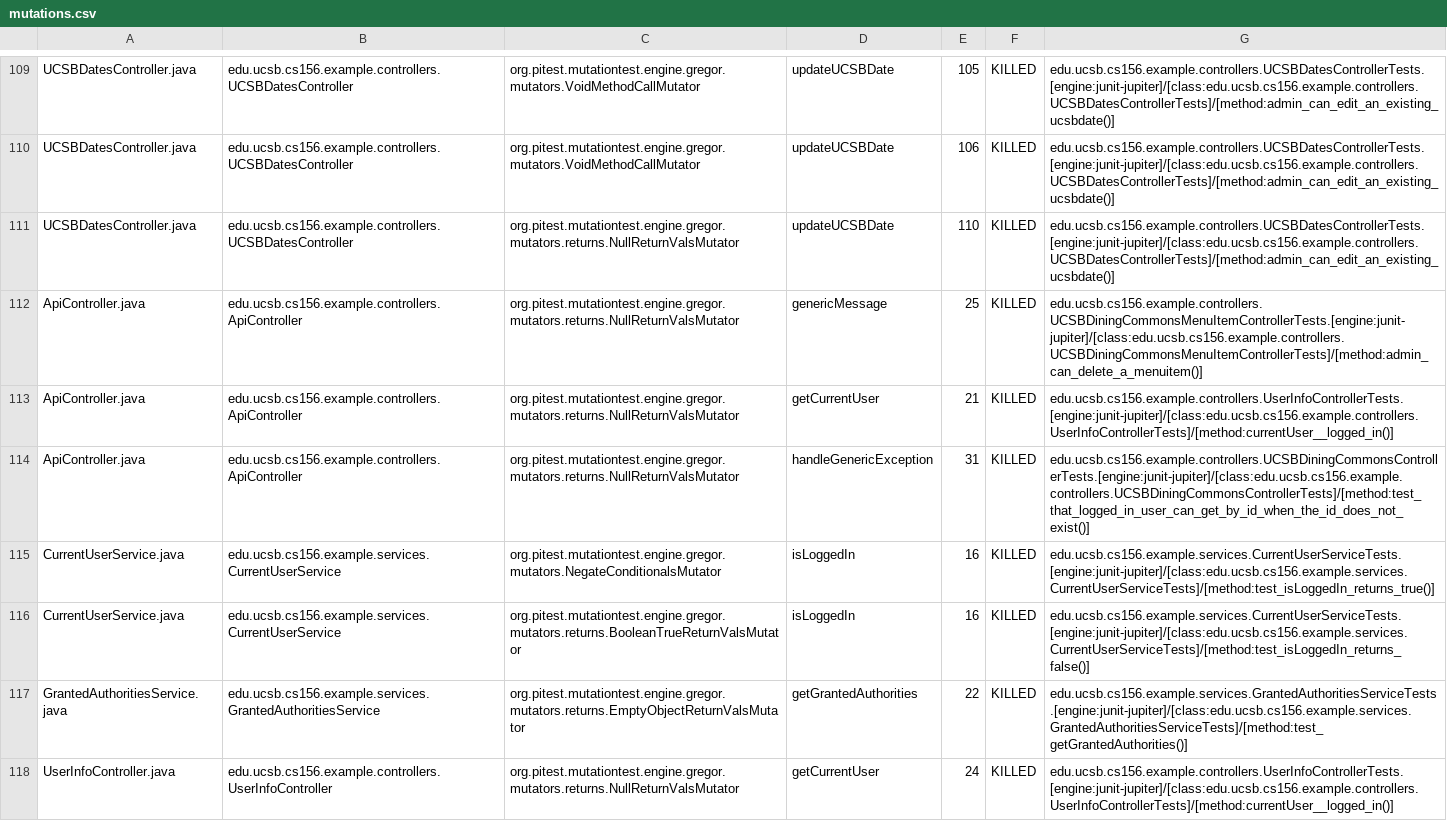
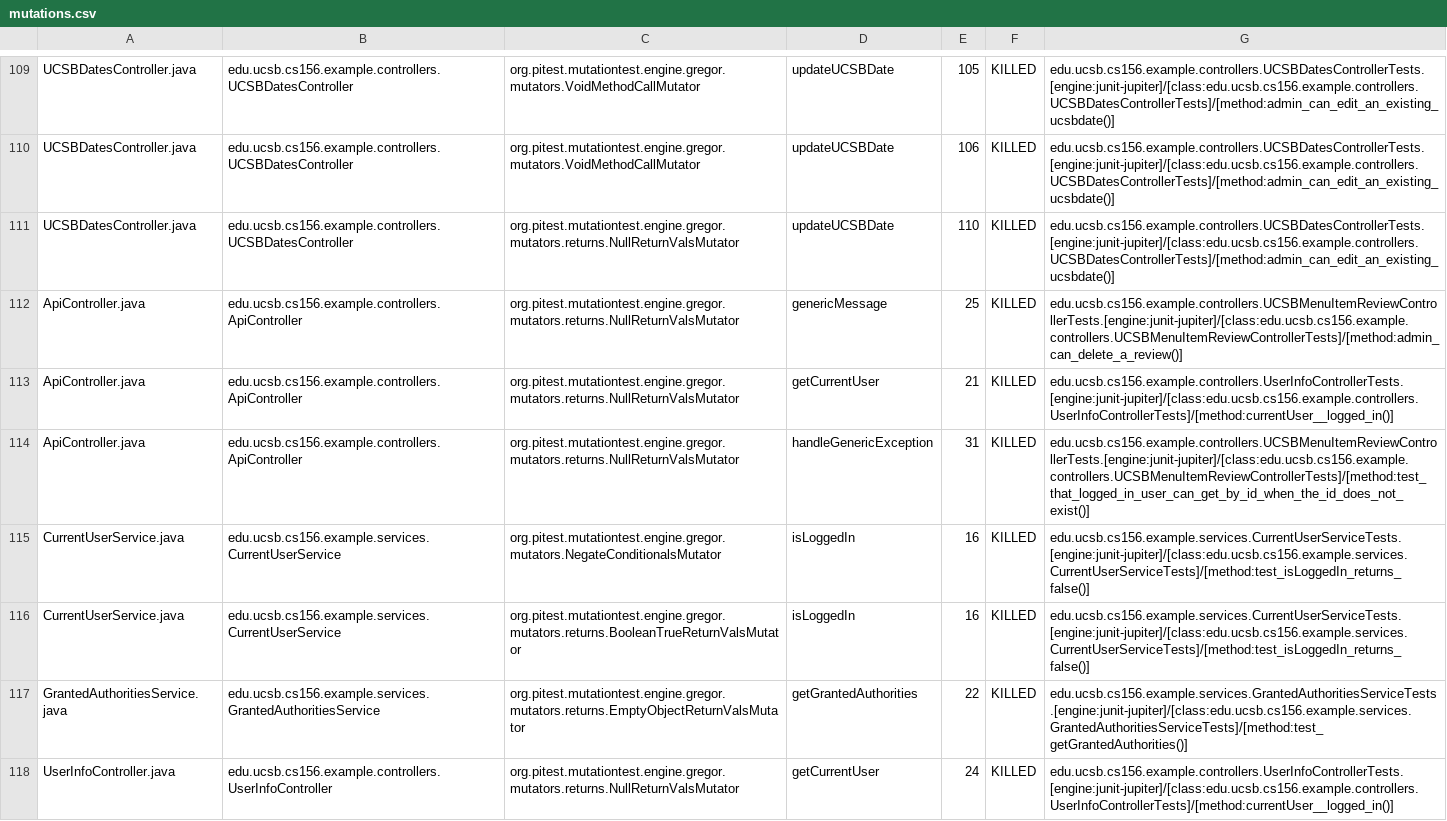
Before and after one commit to ucsb-cs156-f23/team02-f23-7pm-1, a CSV file: prs/63/pitest/mutations.csv, drawn as a sheet; only a part is shown, gaps mark what is left out.

Commit message:
Deploying to gh-pages from @ ucsb-cs156-f23/team02-f23-7pm-1@ecf4f78843861846e7039241021cca9fccf065ed 🚀

```diff
--- a/prs/63/pitest/mutations.csv
+++ b/prs/63/pitest/mutations.csv
@@ -111,6 +111,6 @@ UCSBDatesController.java,edu.ucsb.cs156.example.controllers.UCSBDatesController,
 UCSBDatesController.java,edu.ucsb.cs156.example.controllers.UCSBDatesController,org.pitest.mutationtest.engine.gregor.mutators.returns.NullReturnValsMutator,updateUCSBDate,110,KILLED,edu.ucsb.cs156.example.controllers.UCSBDatesControllerTests.[engine:junit-jupiter]/[class:edu.ucsb.cs156.example.controllers.UCSBDatesControllerTests]/[method:admin_can_edit_an_existing_ucsbdate()]
-ApiController.java,edu.ucsb.cs156.example.controllers.ApiController,org.pitest.mutationtest.engine.gregor.mutators.returns.NullReturnValsMutator,genericMessage,25,KILLED,edu.ucsb.cs156.example.controllers.UCSBDiningCommonsMenuItemControllerTests.[engine:junit-jupiter]/[class:edu.ucsb.cs156.example.controllers.UCSBDiningCommonsMenuItemControllerTests]/[method:admin_can_delete_a_menuitem()]
+ApiController.java,edu.ucsb.cs156.example.controllers.ApiController,org.pitest.mutationtest.engine.gregor.mutators.returns.NullReturnValsMutator,genericMessage,25,KILLED,edu.ucsb.cs156.example.controllers.UCSBMenuItemReviewControllerTests.[engine:junit-jupiter]/[class:edu.ucsb.cs156.example.controllers.UCSBMenuItemReviewControllerTests]/[method:admin_can_delete_a_review()]
 ApiController.java,edu.ucsb.cs156.example.controllers.ApiController,org.pitest.mutationtest.engine.gregor.mutators.returns.NullReturnValsMutator,getCurrentUser,21,KILLED,edu.ucsb.cs156.example.controllers.UserInfoControllerTests.[engine:junit-jupiter]/[class:edu.ucsb.cs156.example.controllers.UserInfoControllerTests]/[method:currentUser__logged_in()]
-ApiController.java,edu.ucsb.cs156.example.controllers.ApiController,org.pitest.mutationtest.engine.gregor.mutators.returns.NullReturnValsMutator,handleGenericException,31,KILLED,edu.ucsb.cs156.example.controllers.UCSBDiningCommonsControllerTests.[engine:junit-jupiter]/[class:edu.ucsb.cs156.example.controllers.UCSBDiningCommonsControllerTests]/[method:test_that_logged_in_user_can_get_by_id_when_the_id_does_not_exist()]
-CurrentUserService.java,edu.ucsb.cs156.example.services.CurrentUserService,org.pitest.mutationtest.engine.gregor.mutators.NegateConditionalsMutator,isLoggedIn,16,KILLED,edu.ucsb.cs156.example.services.CurrentUserServiceTests.[engine:junit-jupiter]/[class:edu.ucsb.cs156.example.services.CurrentUserServiceTests]/[method:test_isLoggedIn_returns_true()]
+ApiController.java,edu.ucsb.cs156.example.controllers.ApiController,org.pitest.mutationtest.engine.gregor.mutators.returns.NullReturnValsMutator,handleGenericException,31,KILLED,edu.ucsb.cs156.example.controllers.UCSBMenuItemReviewControllerTests.[engine:junit-jupiter]/[class:edu.ucsb.cs156.example.controllers.UCSBMenuItemReviewControllerTests]/[method:test_that_logged_in_user_can_get_by_id_when_the_id_does_not_exist()]
+CurrentUserService.java,edu.ucsb.cs156.example.services.CurrentUserService,org.pitest.mutationtest.engine.gregor.mutators.NegateConditionalsMutator,isLoggedIn,16,KILLED,edu.ucsb.cs156.example.services.CurrentUserServiceTests.[engine:junit-jupiter]/[class:edu.ucsb.cs156.example.services.CurrentUserServiceTests]/[method:test_isLoggedIn_returns_false()]
 CurrentUserService.java,edu.ucsb.cs156.example.services.CurrentUserService,org.pitest.mutationtest.engine.gregor.mutators.returns.BooleanTrueReturnValsMutator,isLoggedIn,16,KILLED,edu.ucsb.cs156.example.services.CurrentUserServiceTests.[engine:junit-jupiter]/[class:edu.ucsb.cs156.example.services.CurrentUserServiceTests]/[method:test_isLoggedIn_returns_false()]
```
Also changed, not shown: 15 other files.
